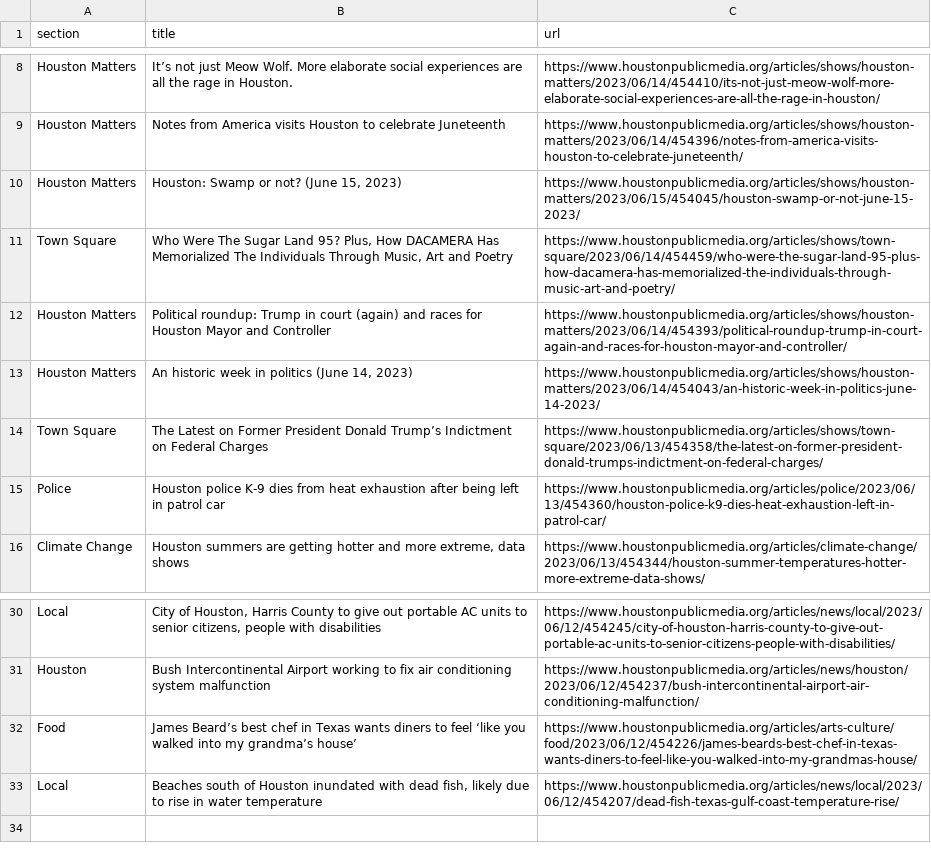
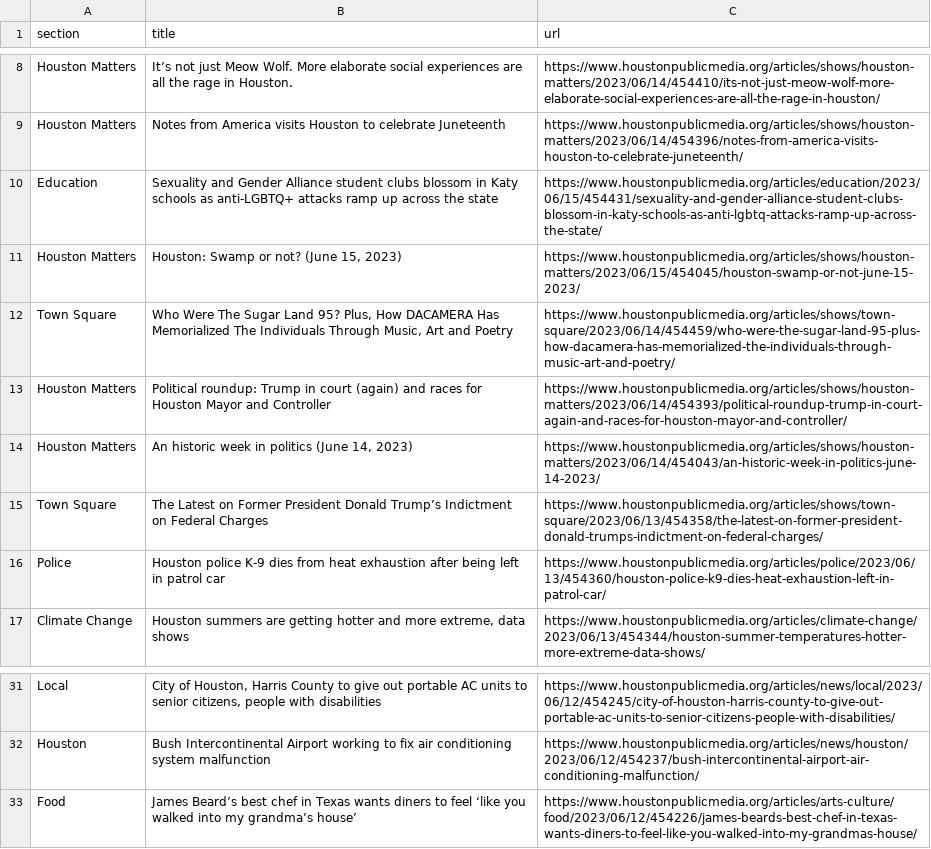
Before and after one commit to js5966/auto_run, a CSV file: npr.csv, drawn as a sheet; only a part is shown, gaps mark what is left out.

```diff
--- a/npr.csv
+++ b/npr.csv
@@ -9,2 +9,3 @@ Houston Matters,It’s not just Meow Wolf. More elaborate social experiences are
 Houston Matters,Notes from America visits Houston to celebrate Juneteenth,https://www.houstonpublicmedia.org/articles/shows/houston-matters/2023/06/14/454396/notes-from-america-visits-houston-to-celebrate-juneteenth/
+Education,Sexuality and Gender Alliance student clubs blossom in Katy schools as anti-LGBTQ+ attacks ramp up across the state,https://www.houstonpublicmedia.org/articles/education/2023/06/15/454431/sexuality-and-gender-alliance-student-clubs-blossom-in-katy-schools-as-anti-lgbtq-attacks-ramp-up-across-the-state/
 Houston Matters,"Houston: Swamp or not? (June 15, 2023)",https://www.houstonpublicmedia.org/articles/shows/houston-matters/2023/06/15/454045/houston-swamp-or-not-june-15-2023/
@@ -32,2 +33 @@ Houston,Bush Intercontinental Airport working to fix air conditioning system mal
 Food,James Beard’s best chef in Texas wants diners to feel ‘like you walked into my grandma’s house’,https://www.houstonpublicmedia.org/articles/arts-culture/food/2023/06/12/454226/james-beards-best-chef-in-texas-wants-diners-to-feel-like-you-walked-into-my-grandmas-house/
-Local,"Beaches south of Houston inundated with dead fish, likely due to rise in water temperature",https://www.houstonpublicmedia.org/articles/news/local/2023/06/12/454207/dead-fish-texas-gulf-coast-temperature-rise/
```
